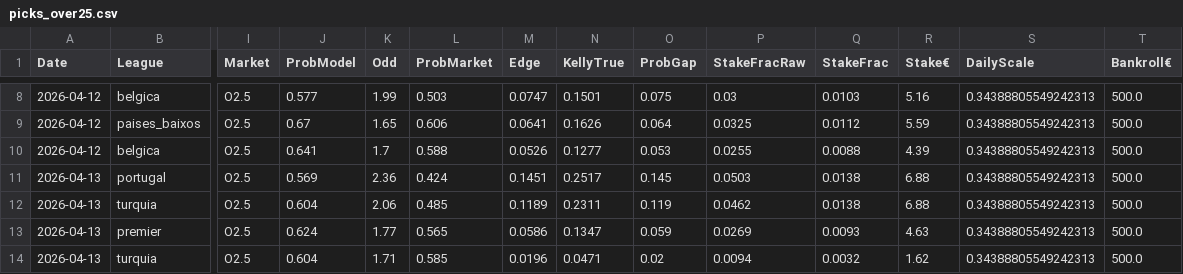
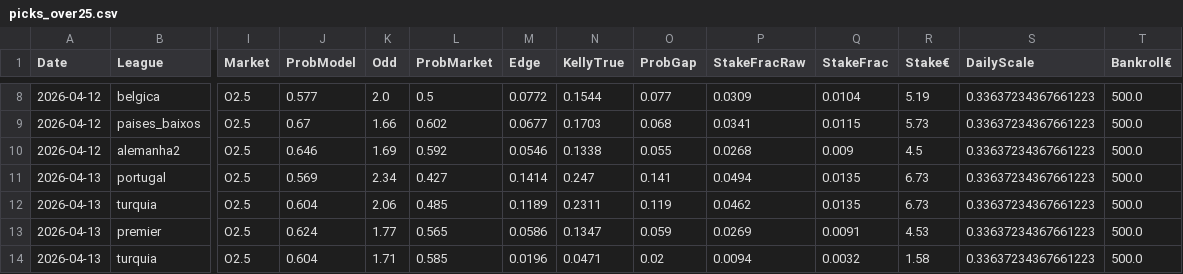
Before and after one commit to jorgepita/apostas-over-futebol, a CSV file: picks_over25.csv, drawn as a sheet; only a part is shown, gaps mark what is left out; removed rows and columns are numbered as before the commit, all else as after; rows hold the shown columns only; the diff covers the shown part only; the diff names each change by its address in the sheet, - before the commit and + after, or states it on an @@ line.

```diff
--- a/picks_over25.csv
+++ b/picks_over25.csv
-K8 (Odd): 1.99
+K8 (Odd): 2.0
-L8 (ProbMarket): 0.503
+L8 (ProbMarket): 0.5
-M8 (Edge): 0.0747
+M8 (Edge): 0.0772
-N8 (KellyTrue): 0.1501
+N8 (KellyTrue): 0.1544
-O8 (ProbGap): 0.075
+O8 (ProbGap): 0.077
-P8 (StakeFracRaw): 0.03
+P8 (StakeFracRaw): 0.0309
-Q8 (StakeFrac): 0.0103
+Q8 (StakeFrac): 0.0104
-R8 (Stake€): 5.16
+R8 (Stake€): 5.19
-S8:S9 (DailyScale): 0.34388805549242313
+S8:S9 (DailyScale): 0.33637234367661223
-K9 (Odd): 1.65
+K9 (Odd): 1.66
-L9 (ProbMarket): 0.606
+L9 (ProbMarket): 0.602
-M9 (Edge): 0.0641
+M9 (Edge): 0.0677
-N9 (KellyTrue): 0.1626
+N9 (KellyTrue): 0.1703
-O9 (ProbGap): 0.064
+O9 (ProbGap): 0.068
-P9 (StakeFracRaw): 0.0325
+P9 (StakeFracRaw): 0.0341
-Q9 (StakeFrac): 0.0112
+Q9 (StakeFrac): 0.0115
-R9 (Stake€): 5.59
+R9 (Stake€): 5.73
-row 10: 2026-04-12 | belgica | O2.5 | 0.641 | 1.7 | 0.588 | 0.0526 | 0.1277 | 0.053 | 0.0255 | 0.0088 | 4.39 | 0.34388805549242313 | 500.0
+row 10: 2026-04-12 | alemanha2 | O2.5 | 0.646 | 1.69 | 0.592 | 0.0546 | 0.1338 | 0.055 | 0.0268 | 0.009 | 4.5 | 0.33637234367661223 | 500.0
-K11 (Odd): 2.36
+K11 (Odd): 2.34
-L11 (ProbMarket): 0.424
+L11 (ProbMarket): 0.427
-M11 (Edge): 0.1451
+M11 (Edge): 0.1414
-N11 (KellyTrue): 0.2517
+N11 (KellyTrue): 0.247
-O11 (ProbGap): 0.145
+O11 (ProbGap): 0.141
-P11 (StakeFracRaw): 0.0503
+P11 (StakeFracRaw): 0.0494
-Q11:Q12 (StakeFrac): 0.0138
+Q11:Q12 (StakeFrac): 0.0135
-R11:R12 (Stake€): 6.88
+R11:R12 (Stake€): 6.73
-S11:S14 (DailyScale): 0.34388805549242313
+S11:S14 (DailyScale): 0.33637234367661223
-Q13 (StakeFrac): 0.0093
+Q13 (StakeFrac): 0.0091
-R13 (Stake€): 4.63
+R13 (Stake€): 4.53
-R14 (Stake€): 1.62
+R14 (Stake€): 1.58
```
Also changed, not shown: 1 added row, 1 removed row and 39 edited cells elsewhere in this file.
